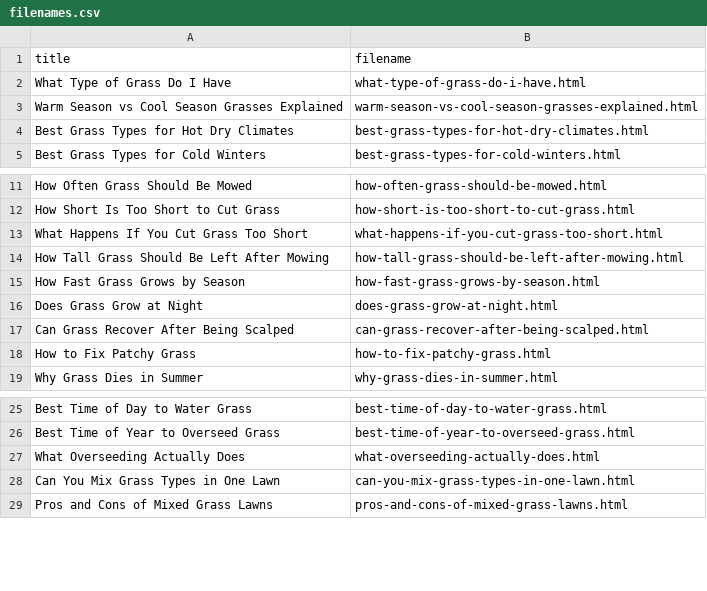
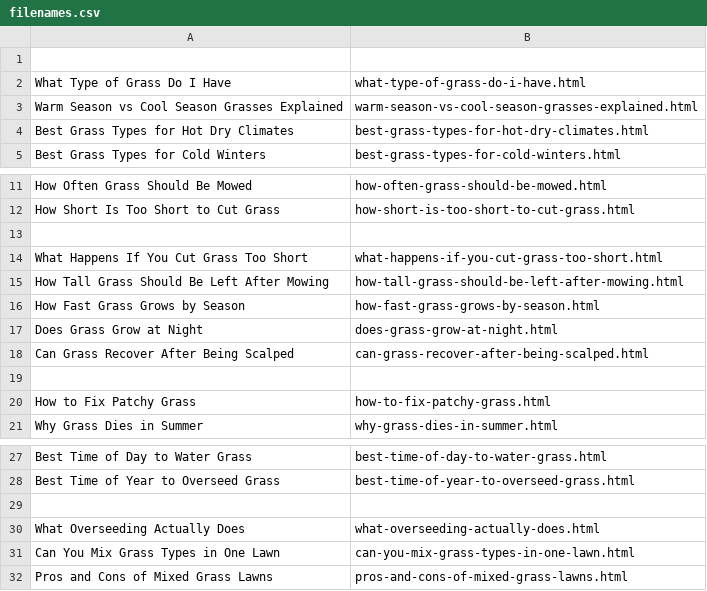
Before and after one commit to grizzlyparrott/grizzly-greens, a CSV file: lawn-basics/filenames.csv, drawn as a sheet; only a part is shown, gaps mark what is left out; the diff names each change by its address in the sheet, - before the commit and + after, or states it on an @@ line.

```diff
--- a/lawn-basics/filenames.csv
+++ b/lawn-basics/filenames.csv
-row 1: title | filename
+row 1: (empty)
+row 13: (empty)
+row 19: (empty)
+row 29: (empty)
```
Also changed, not shown: 1 other file.
